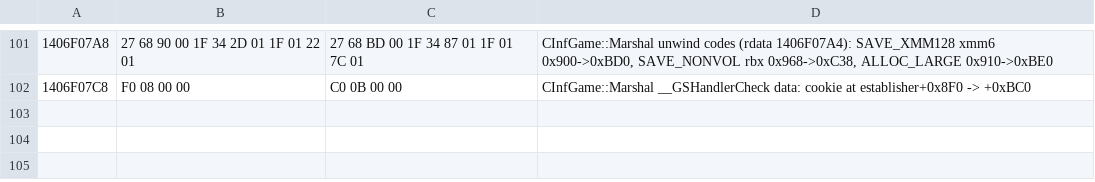
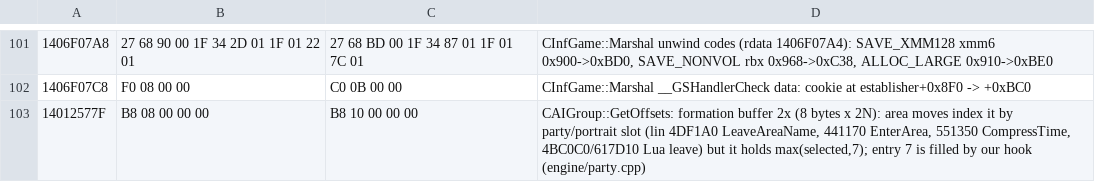
Before and after one commit to b5635/pst-ee-forever, a TSV file: tools/party_patches.tsv, drawn as a sheet; only a part is shown, gaps mark what is left out.

Commit message:
party8: save with 8 (PORTRT6/7 save portraits), load round trip with same order and portrait slots, formation point 7 for area moves (CAIGroup::GetOffsets buffer doubled + hook), manifest checks accept party-retargeted bytes (tbc selection lock was off), 6-slot array scan (party_scan.py), 8-member fight and formation tests, crash.py --va

```diff
--- a/tools/party_patches.tsv
+++ b/tools/party_patches.tsv
@@ -102 +102,2 @@
 1406F07C8	F0 08 00 00	C0 0B 00 00	CInfGame::Marshal __GSHandlerCheck data: cookie at establisher+0x8F0 -> +0xBC0
+14012577F	B8 08 00 00 00	B8 10 00 00 00	CAIGroup::GetOffsets: formation buffer 2x (8 bytes x 2N): area moves index it by party/portrait slot (lin 4DF1A0 LeaveAreaName, 441170 EnterArea, 551350 CompressTime, 4BC0C0/617D10 Lua leave) but it holds max(selected,7); entry 7 is filled by our hook (engine/party.cpp)
```
Also changed, not shown: 20 other files.
